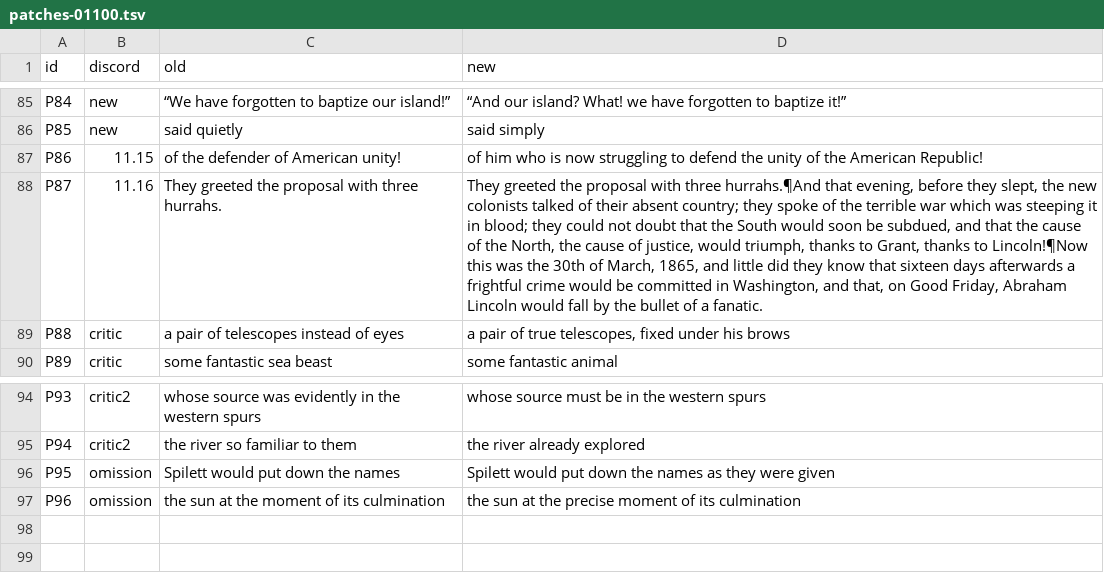
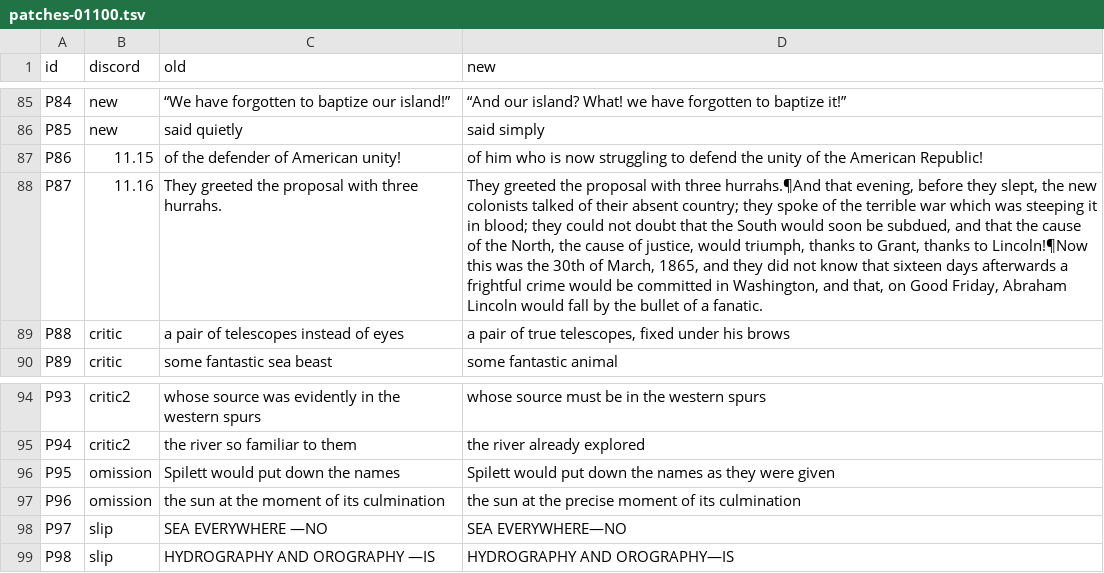
Before and after one commit to world-saga-seed/lincoln-island, a TSV file: plan/tasks/task-20261121-15-white-unabridged/ch/01100/patches-01100.tsv, drawn as a sheet; only a part is shown, gaps mark what is left out; the diff names each change by its address in the sheet, - before the commit and + after, or states it on an @@ line.

```diff
--- a/plan/tasks/task-20261121-15-white-unabridged/ch/01100/patches-01100.tsv
+++ b/plan/tasks/task-20261121-15-white-unabridged/ch/01100/patches-01100.tsv
-D88 (new): …1865, and little did they know that…
+D88 (new): …1865, and they did not know that…
+row 98: P97 | slip | SEA EVERYWHERE —NO | SEA EVERYWHERE—NO
+row 99: P98 | slip | HYDROGRAPHY AND OROGRAPHY —IS | HYDROGRAPHY AND OROGRAPHY—IS
```
Also changed, not shown: plan/tasks/task-20261121-15-white-unabridged/ch/01200/patches-01200.tsv, plan/tasks/task-20261121-15-white-unabridged/ch/01300/patches-01300.tsv, 11 other files.
